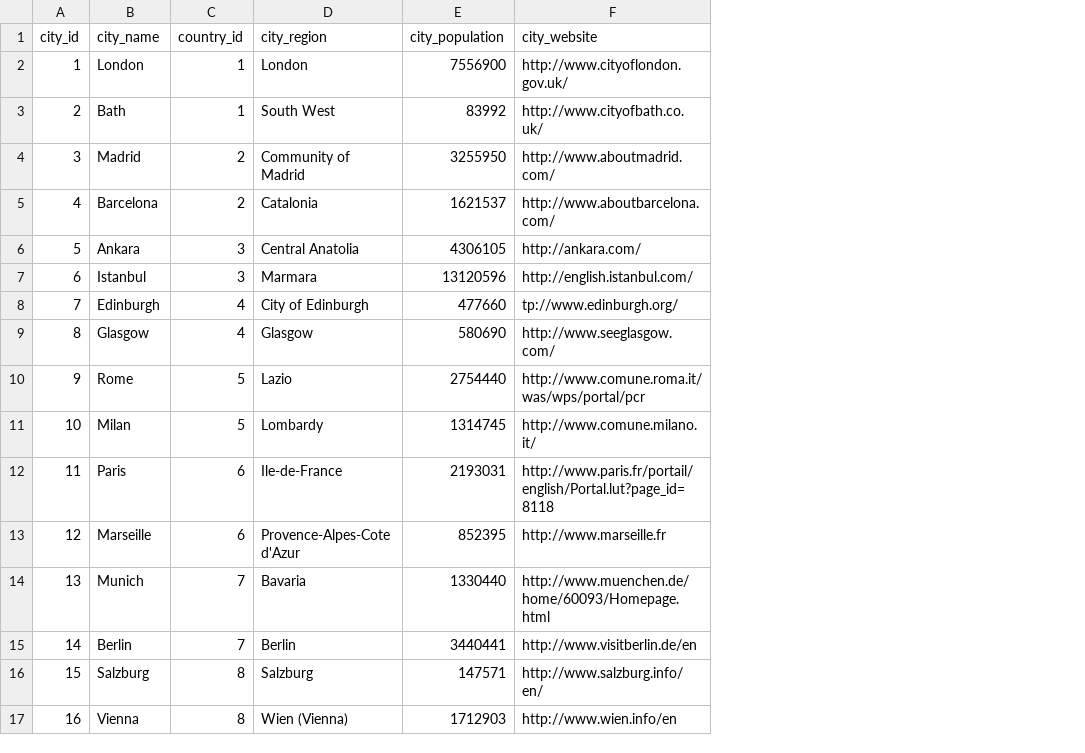
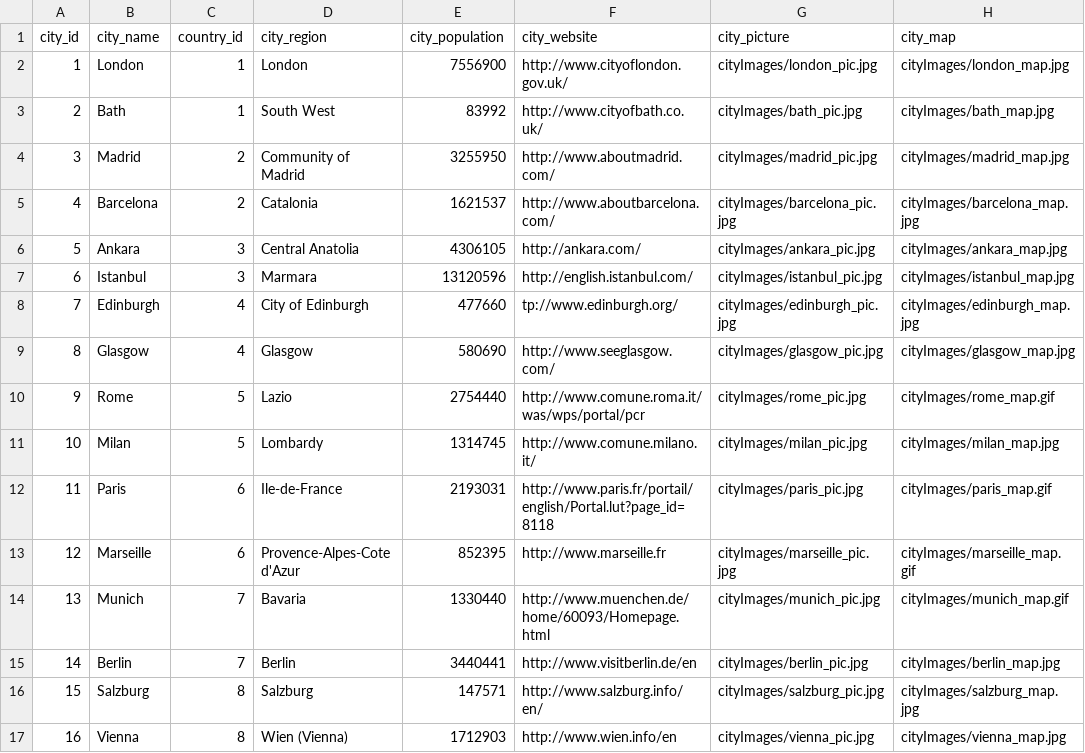
Before and after one commit to asams/europeanTravel, a CSV file: cities.csv, drawn as a sheet; the diff names each change by its address in the sheet, - before the commit and + after, or states it on an @@ line.

Commit message:
added country and city pictures/maps/flags

```diff
--- a/cities.csv
+++ b/cities.csv
+column G (city_picture), rows 2-17: cityImages/london_pic.jpg | cityImages/bath_pic.jpg | cityImages/madrid_pic.jpg | cityImages/barcelona_pic.jpg | cityImages/ankara_pic.jpg | cityImages/istanbul_pic.jpg | cityImages/edinburgh_pic.jpg | cityImages/glasgow_pic.jpg | cityImages/rome_pic.jpg | cityImages/milan_pic.jpg | cityImages/paris_pic.jpg | cityImages/marseille_pic.jpg | cityImages/munich_pic.jpg | cityImages/berlin_pic.jpg | cityImages/salzburg_pic.jpg | cityImages/vienna_pic.jpg
+column H (city_map), rows 2-17: cityImages/london_map.jpg | cityImages/bath_map.jpg | cityImages/madrid_map.jpg | cityImages/barcelona_map.jpg | cityImages/ankara_map.jpg | cityImages/istanbul_map.jpg | cityImages/edinburgh_map.jpg | cityImages/glasgow_map.jpg | cityImages/rome_map.gif | cityImages/milan_map.jpg | cityImages/paris_map.gif | cityImages/marseille_map.gif | cityImages/munich_map.gif | cityImages/berlin_map.jpg | cityImages/salzburg_map.jpg | cityImages/vienna_map.jpg
```
Also changed, not shown: countries.csv, 48 other files.
